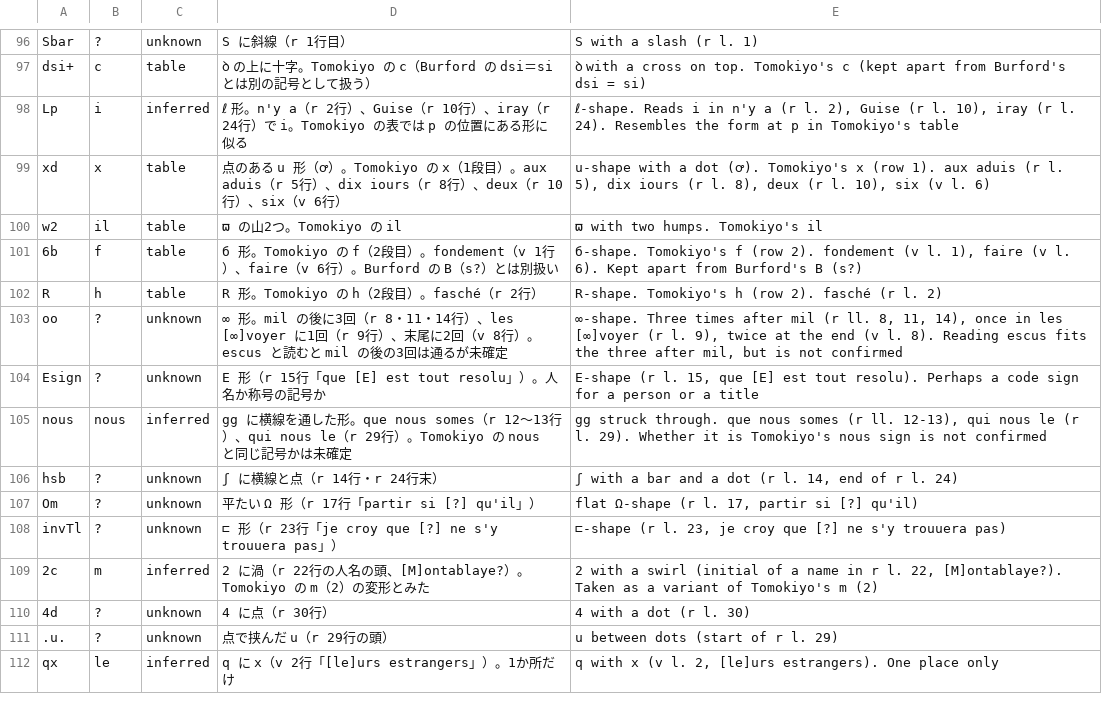
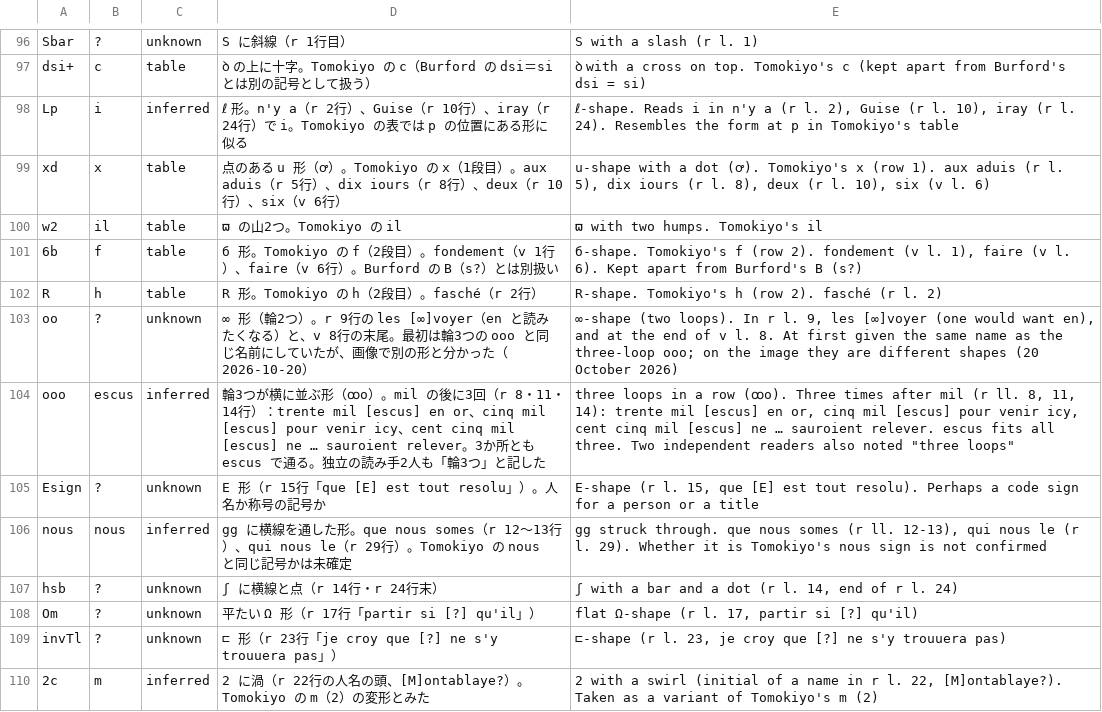
Before and after one commit to Harumi-Matsuba/mayenne1586f120-public, a TSV file: data/key.tsv, drawn as a sheet; only a part is shown, gaps mark what is left out; the shorter side is filled out with more unchanged rows.

```diff
--- a/data/key.tsv
+++ b/data/key.tsv
@@ -102,3 +102,4 @@ w2	il	table	ϖ の山2つ。Tomokiyo の il	ϖ with two humps. Tomokiyo's il
 R	h	table	R 形。Tomokiyo の h（2段目）。fasché（r 2行）	R-shape. Tomokiyo's h (row 2). fasché (r l. 2)
-oo	?	unknown	∞ 形。mil の後に3回（r 8・11・14行）、les [∞]voyer に1回（r 9行）、末尾に2回（v 8行）。escus と読むと mil の後の3回は通るが未確定	∞-shape. Three times after mil (r ll. 8, 11, 14), once in les [∞]voyer (r l. 9), twice at the end (v l. 8). Reading escus fits the three after mil, but is not confirmed
+oo	?	unknown	∞ 形（輪2つ）。r 9行の les [∞]voyer（en と読みたくなる）と、v 8行の末尾。最初は輪3つの ooo と同じ名前にしていたが、画像で別の形と分かった（2026-10-20）	∞-shape (two loops). In r l. 9, les [∞]voyer (one would want en), and at the end of v l. 8. At first given the same name as the three-loop ooo; on the image they are different shapes (20 October 2026)
+ooo	escus	inferred	輪3つが横に並ぶ形（ꝏo）。mil の後に3回（r 8・11・14行）：trente mil [escus] en or、cinq mil [escus] pour venir icy、cent cinq mil [escus] ne … sauroient relever。3か所とも escus で通る。独立の読み手2人も「輪3つ」と記した	three loops in a row (ꝏo). Three times after mil (r ll. 8, 11, 14): trente mil [escus] en or, cinq mil [escus] pour venir icy, cent cinq mil [escus] ne … sauroient relever. escus fits all three. Two independent readers also noted "three loops"
 Esign	?	unknown	E 形（r 15行「que [E] est tout resolu」）。人名か称号の記号か	E-shape (r l. 15, que [E] est tout resolu). Perhaps a code sign for a person or a title
```
Also changed, not shown: 24 other files.
